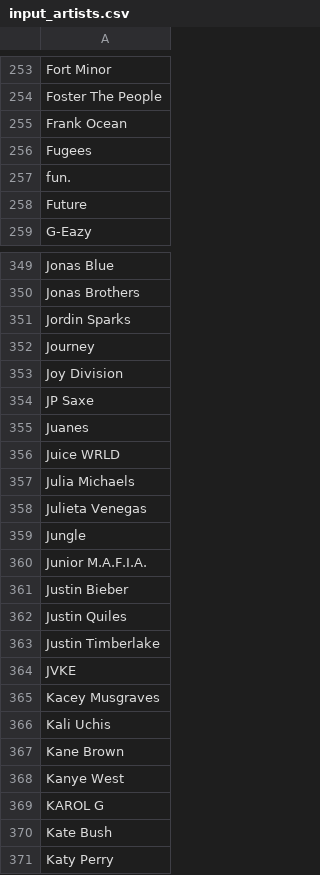
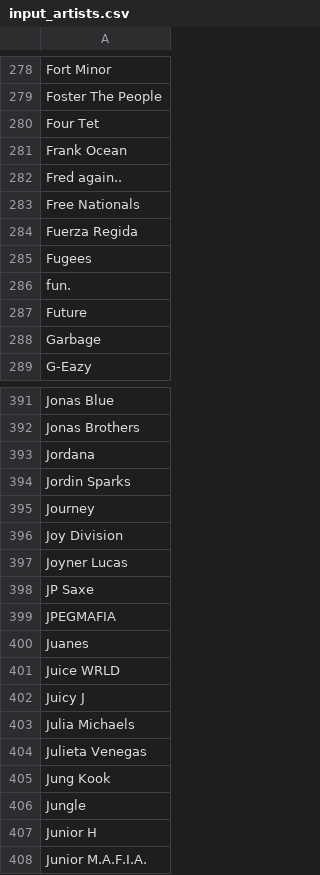
Before and after one commit to drewmuk/albumproject, a CSV file: input_output/input_artists.csv, drawn as a sheet; only a part is shown, gaps mark what is left out; the shorter side is filled out with more unchanged rows; the diff covers the shown part only; the diff names each change by its address in the sheet, - before the commit and + after, or states it on an @@ line.

```diff
--- a/input_output/input_artists.csv
+++ b/input_output/input_artists.csv
+row 280: Four Tet
+row 282: Fred again..
+row 283: Free Nationals
+row 284: Fuerza Regida
+row 288: Garbage
+row 393: Jordana
+row 397: Joyner Lucas
+row 399: JPEGMAFIA
+row 402: Juicy J
+row 405: Jung Kook
+row 407: Junior H
```
Also changed, not shown: 99 added rows and 1 removed row elsewhere in this file, 1 other file.
